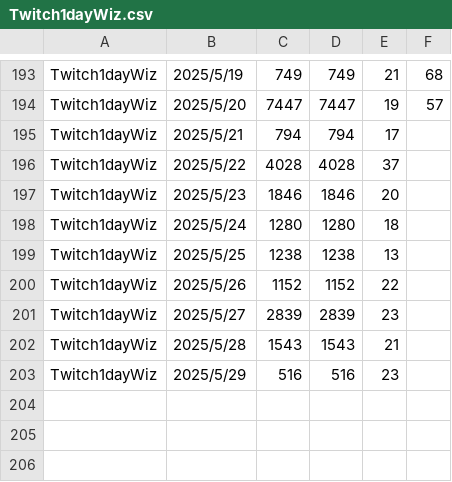
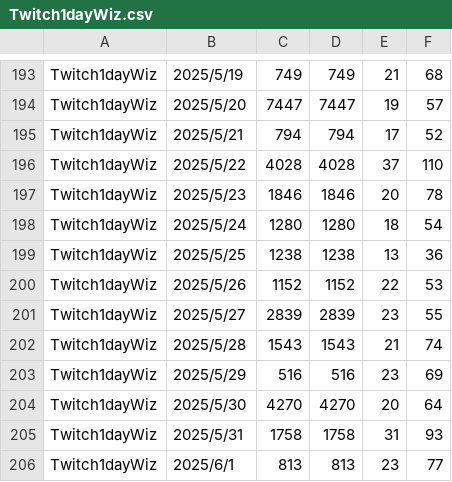
Before and after one commit to iwakiridrcm/youtube-find, a CSV file: Twitch1dayWiz/Twitch1dayWiz.csv, drawn as a sheet; only a part is shown, gaps mark what is left out.

```diff
--- a/Twitch1dayWiz/Twitch1dayWiz.csv
+++ b/Twitch1dayWiz/Twitch1dayWiz.csv
@@ -194,10 +194,13 @@ Twitch1dayWiz,2025/5/19,749,749,21,68
 Twitch1dayWiz,2025/5/20,7447,7447,19,57
-Twitch1dayWiz,2025/5/21,794,794,17,
-Twitch1dayWiz,2025/5/22,4028,4028,37,
-Twitch1dayWiz,2025/5/23,1846,1846,20,
-Twitch1dayWiz,2025/5/24,1280,1280,18,
-Twitch1dayWiz,2025/5/25,1238,1238,13,
-Twitch1dayWiz,2025/5/26,1152,1152,22,
-Twitch1dayWiz,2025/5/27,2839,2839,23,
-Twitch1dayWiz,2025/5/28,1543,1543,21,
-Twitch1dayWiz,2025/5/29,516,516,23,
+Twitch1dayWiz,2025/5/21,794,794,17,52
+Twitch1dayWiz,2025/5/22,4028,4028,37,110
+Twitch1dayWiz,2025/5/23,1846,1846,20,78
+Twitch1dayWiz,2025/5/24,1280,1280,18,54
+Twitch1dayWiz,2025/5/25,1238,1238,13,36
+Twitch1dayWiz,2025/5/26,1152,1152,22,53
+Twitch1dayWiz,2025/5/27,2839,2839,23,55
+Twitch1dayWiz,2025/5/28,1543,1543,21,74
+Twitch1dayWiz,2025/5/29,516,516,23,69
+Twitch1dayWiz,2025/5/30,4270,4270,20,64
+Twitch1dayWiz,2025/5/31,1758,1758,31,93
+Twitch1dayWiz,2025/6/1,813,813,23,77
```
Also changed, not shown: Twitch1dayStar/Twitch1dayStar.csv, gakumasu/gakumasu.csv, 16 other files.
